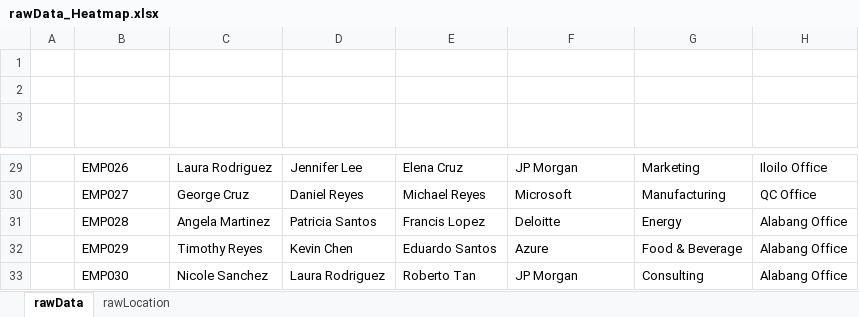
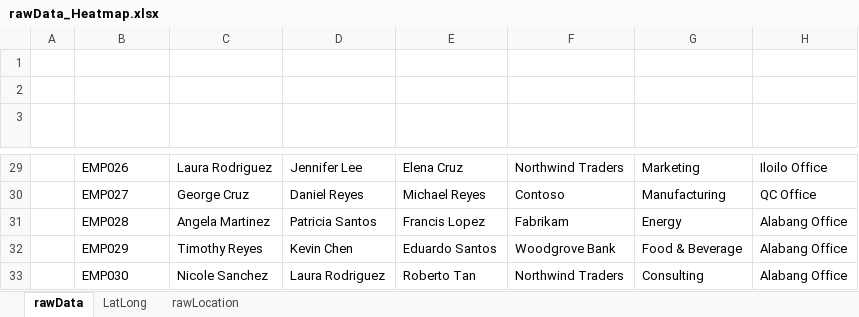
Before and after one commit to riodecz317/bcp-heatmap-dashboard, an Excel workbook: rawData_Heatmap.xlsx, sheet rawData, drawn as a sheet; only a part is shown, gaps mark what is left out; values as stored, in another font and other column widths than the file's, no borders; table styles not drawn; the diff covers the shown part only; the diff names each change by its address in the sheet, - before the commit and + after, or states it on an @@ line.

```diff
--- a/rawData_Heatmap.xlsx (sheet rawData)
+++ b/rawData_Heatmap.xlsx (sheet rawData)
+sheet tab: LatLong
-F29 (Account): JP Morgan
+F29 (Account): Northwind Traders
-F30 (Account): Microsoft
+F30 (Account): Contoso
-F31 (Account): Deloitte
+F31 (Account): Fabrikam
-F32 (Account): Azure
+F32 (Account): Woodgrove Bank
-F33 (Account): JP Morgan
+F33 (Account): Northwind Traders
```
Also changed, not shown: 25 edited cells elsewhere in this sheet, sheet rawLocation, 4 other files.
